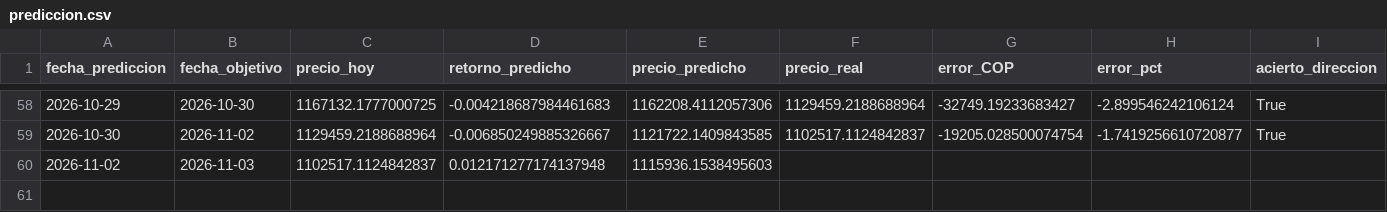
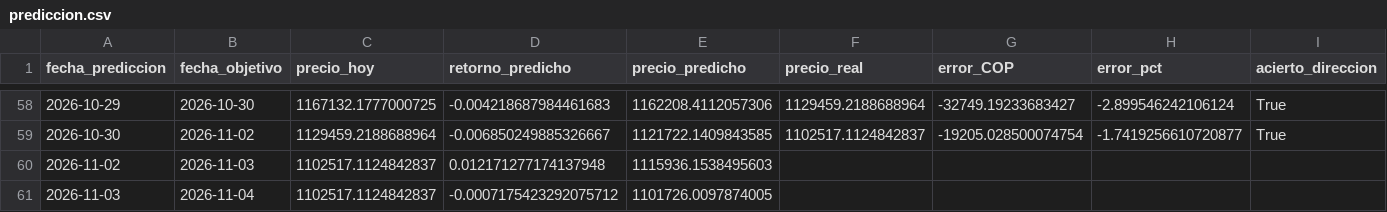
Before and after one commit to michaelsteven1299/proyecto_michael-, a CSV file: dashboard_data/prediccion.csv, drawn as a sheet; only a part is shown, gaps mark what is left out.

```diff
--- a/dashboard_data/prediccion.csv
+++ b/dashboard_data/prediccion.csv
@@ -60 +60,2 @@ fecha_prediccion,fecha_objetivo,precio_hoy,retorno_predicho,precio_predicho,prec
 2026-11-02,2026-11-03,1102517.1124842837,0.012171277174137948,1115936.1538495603,,,,
+2026-11-03,2026-11-04,1102517.1124842837,-0.0007175423292075712,1101726.0097874005,,,,
```
Also changed, not shown: dashboard_data/historico.csv, dashboard_data/metricas_modelos.csv, 6 other files.
